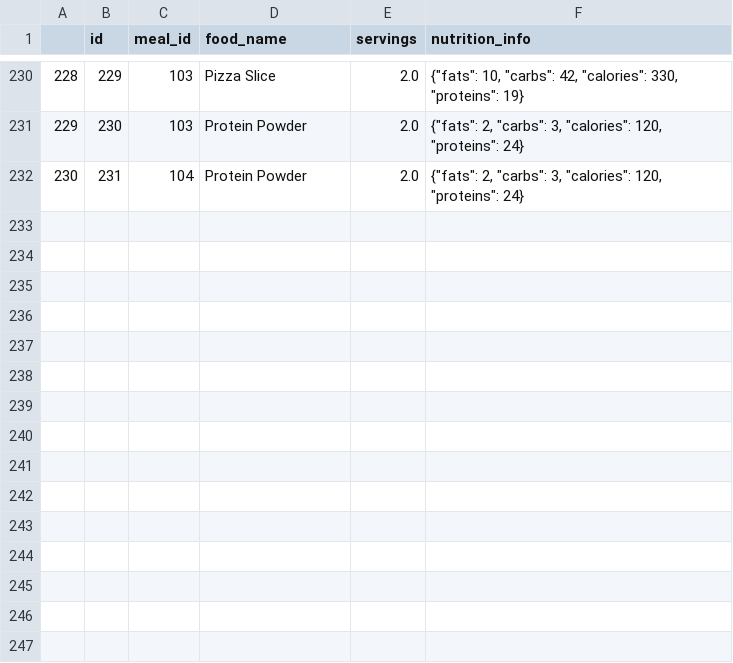
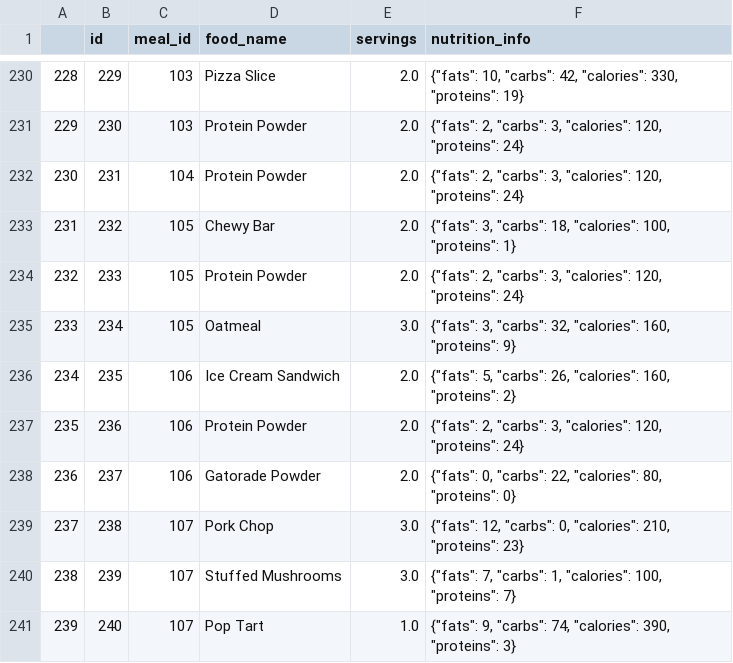
Before and after one commit to Artuk009/NewDIetAndExercise, a CSV file: Diet_Analysis/datasets/foods_json.csv, drawn as a sheet; only a part is shown, gaps mark what is left out; the diff names each change by its address in the sheet, - before the commit and + after, or states it on an @@ line.

```diff
--- a/Diet_Analysis/datasets/foods_json.csv
+++ b/Diet_Analysis/datasets/foods_json.csv
+row 233: 231 | 232 | 105 | Chewy Bar | 2.0 | {"fats": 3, "carbs": 18, "calories": 100, "proteins": 1}
+row 234: 232 | 233 | 105 | Protein Powder | 2.0 | {"fats": 2, "carbs": 3, "calories": 120, "proteins": 24}
+row 235: 233 | 234 | 105 | Oatmeal | 3.0 | {"fats": 3, "carbs": 32, "calories": 160, "proteins": 9}
+row 236: 234 | 235 | 106 | Ice Cream Sandwich | 2.0 | {"fats": 5, "carbs": 26, "calories": 160, "proteins": 2}
+row 237: 235 | 236 | 106 | Protein Powder | 2.0 | {"fats": 2, "carbs": 3, "calories": 120, "proteins": 24}
+row 238: 236 | 237 | 106 | Gatorade Powder | 2.0 | {"fats": 0, "carbs": 22, "calories": 80, "proteins": 0}
+row 239: 237 | 238 | 107 | Pork Chop | 3.0 | {"fats": 12, "carbs": 0, "calories": 210, "proteins": 23}
+row 240: 238 | 239 | 107 | Stuffed Mushrooms | 3.0 | {"fats": 7, "carbs": 1, "calories": 100, "proteins": 7}
+row 241: 239 | 240 | 107 | Pop Tart | 1.0 | {"fats": 9, "carbs": 74, "calories": 390, "proteins": 3}
```
Also changed, not shown: Diet_Analysis/datasets/dates.csv, 6 other files.
